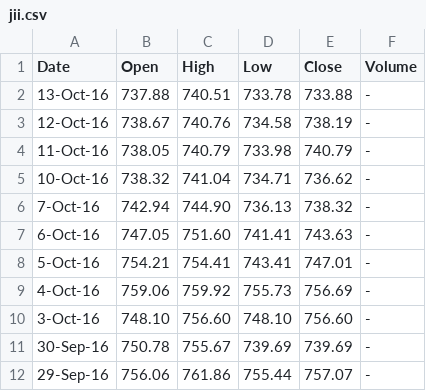
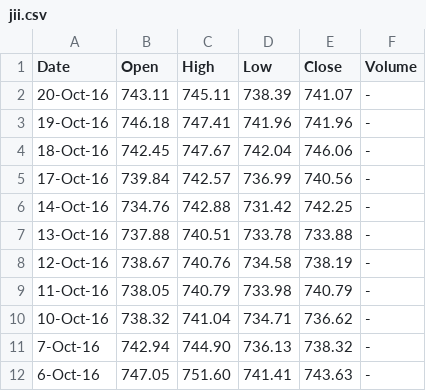
Before and after one commit to barbarian1803/saham_analisis, a CSV file: data.index/jii.csv, drawn as a sheet; only a part is shown; the shorter side is filled out with more unchanged rows; the diff names each change by its address in the sheet, - before the commit and + after, or states it on an @@ line.

```diff
--- a/data.index/jii.csv
+++ b/data.index/jii.csv
+row 2: 20-Oct-16 | 743.11 | 745.11 | 738.39 | 741.07 | -
+row 3: 19-Oct-16 | 746.18 | 747.41 | 741.96 | 741.96 | -
+row 4: 18-Oct-16 | 742.45 | 747.67 | 742.04 | 746.06 | -
+row 5: 17-Oct-16 | 739.84 | 742.57 | 736.99 | 740.56 | -
+row 6: 14-Oct-16 | 734.76 | 742.88 | 731.42 | 742.25 | -
```
Also changed, not shown: RD/DADINAR.csv, 1 other file.
